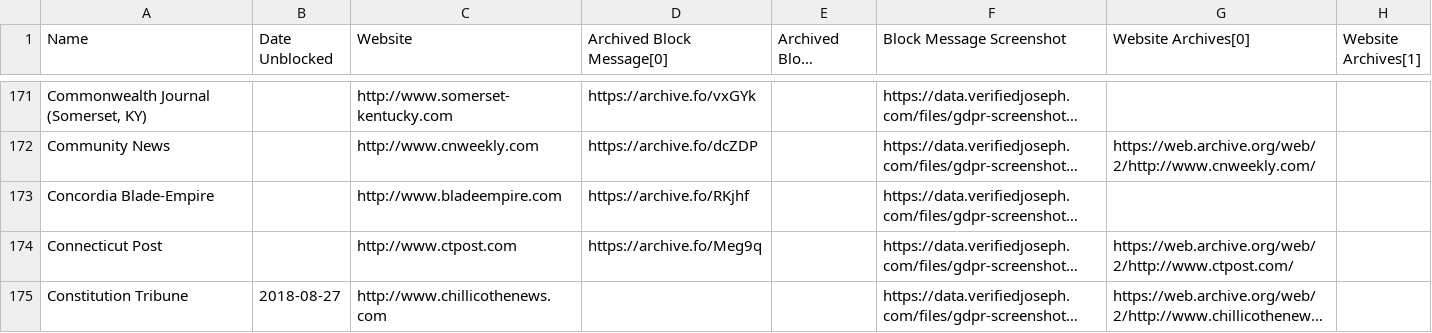
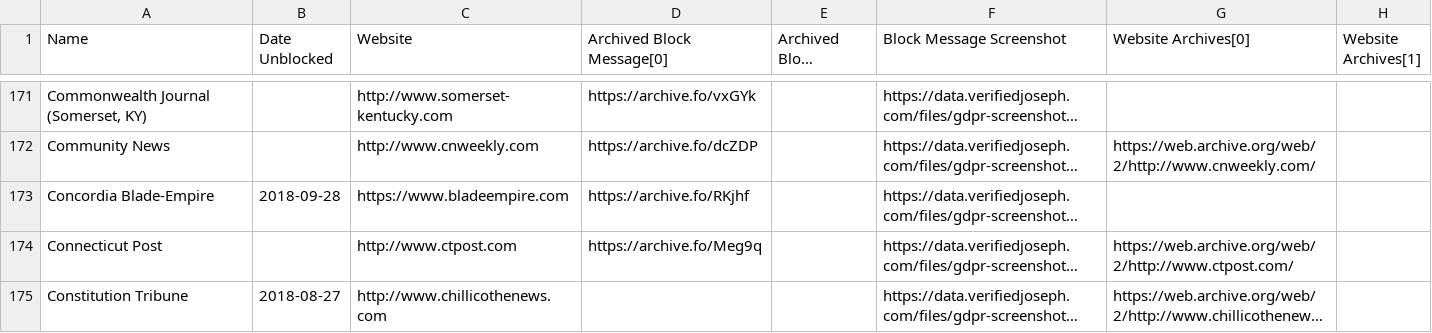
Before and after one commit to VerifiedJoseph/data.verifiedjoseph.com, a CSV file: website-blocked-gdpr.csv, drawn as a sheet; only a part is shown, gaps mark what is left out; long unchanged cells end in …; the diff covers the shown part only; the diff names each change by its address in the sheet, - before the commit and + after, or states it on an @@ line.

Commit message:
Add unlocked date for 3 websites
Unblocked:
https://www.bladeempire.com
https://myfox47.com
http://www.mywnynews.com

Removed:
https://www.careersatquincy.com
http://www.readitfree.com

Scan results for 28/09/2018: https://github.com/VerifiedJoseph/GDPR451/commit/151afa1576a99a6a374f1e189fa22bc38c411640#diff-ecdcae41656336aeb63c6e8ea318be28

```diff
--- a/website-blocked-gdpr.csv
+++ b/website-blocked-gdpr.csv
-B173 (Date Unblocked): (empty)
+B173 (Date Unblocked): 2018-09-28
-C173 (Website): http://www.bladeempire.com
+C173 (Website): https://www.bladeempire.com
```
Also changed, not shown: 2 removed rows and 3 edited cells elsewhere in this file.
